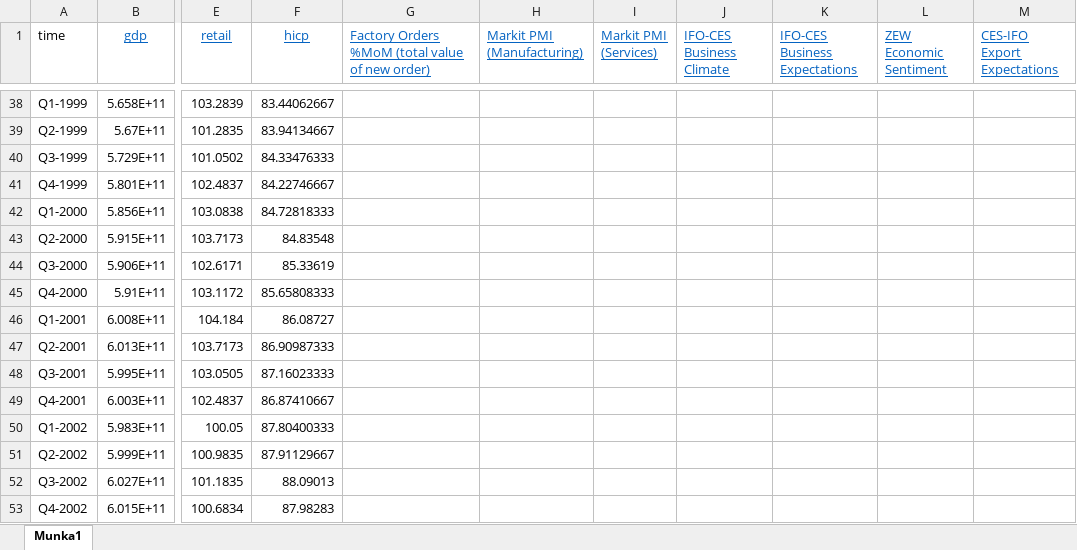
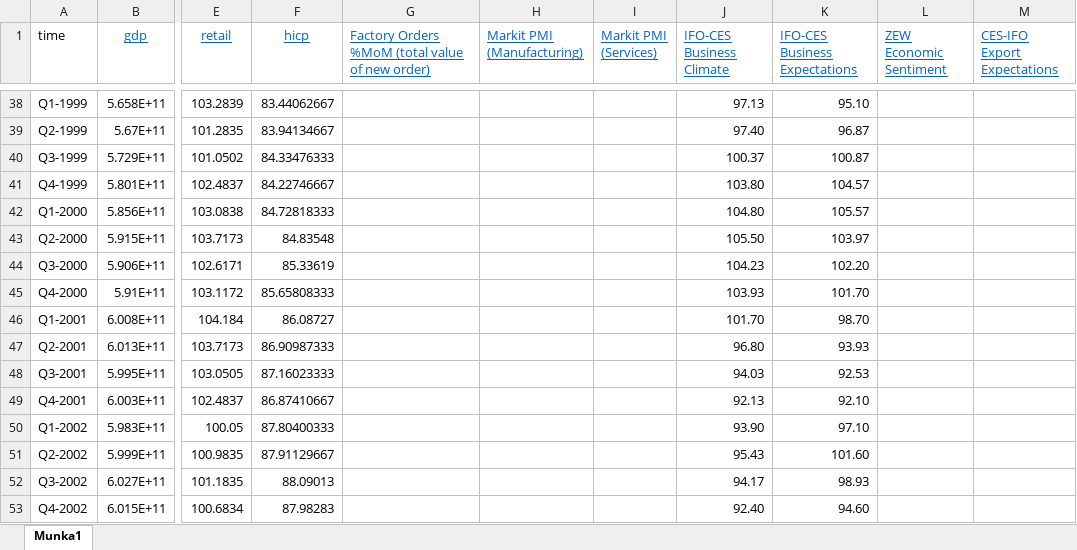
Before and after one commit to vzoli92/gazdpol, an Excel workbook: data/ger_gdp_hicp.xlsx, sheet Munka1, drawn as a sheet; only a part is shown, gaps mark what is left out; values as stored, in another font and other column widths than the file's, no borders; the diff covers the shown part only; the diff names each change by its address in the sheet, - before the commit and + after, or states it on an @@ line.

```diff
--- a/data/ger_gdp_hicp.xlsx (sheet Munka1)
+++ b/data/ger_gdp_hicp.xlsx (sheet Munka1)
-J38 (IFO-CES Business Climate): (empty)
+J38 (IFO-CES Business Climate): 97.13
-K38 (IFO-CES Business Expectations): (empty)
+K38 (IFO-CES Business Expectations): 95.10
-J39 (IFO-CES Business Climate): (empty)
+J39 (IFO-CES Business Climate): 97.40
-K39 (IFO-CES Business Expectations): (empty)
+K39 (IFO-CES Business Expectations): 96.87
-J40 (IFO-CES Business Climate): (empty)
+J40 (IFO-CES Business Climate): 100.37
-K40 (IFO-CES Business Expectations): (empty)
+K40 (IFO-CES Business Expectations): 100.87
-J41 (IFO-CES Business Climate): (empty)
+J41 (IFO-CES Business Climate): 103.80
-K41 (IFO-CES Business Expectations): (empty)
+K41 (IFO-CES Business Expectations): 104.57
-J42 (IFO-CES Business Climate): (empty)
+J42 (IFO-CES Business Climate): 104.80
-K42 (IFO-CES Business Expectations): (empty)
+K42 (IFO-CES Business Expectations): 105.57
-J43 (IFO-CES Business Climate): (empty)
+J43 (IFO-CES Business Climate): 105.50
-K43 (IFO-CES Business Expectations): (empty)
+K43 (IFO-CES Business Expectations): 103.97
-J44 (IFO-CES Business Climate): (empty)
+J44 (IFO-CES Business Climate): 104.23
-K44 (IFO-CES Business Expectations): (empty)
+K44 (IFO-CES Business Expectations): 102.20
-J45 (IFO-CES Business Climate): (empty)
+J45 (IFO-CES Business Climate): 103.93
-K45 (IFO-CES Business Expectations): (empty)
+K45 (IFO-CES Business Expectations): 101.70
-J46 (IFO-CES Business Climate): (empty)
+J46 (IFO-CES Business Climate): 101.70
-K46 (IFO-CES Business Expectations): (empty)
+K46 (IFO-CES Business Expectations): 98.70
-J47 (IFO-CES Business Climate): (empty)
+J47 (IFO-CES Business Climate): 96.80
-K47 (IFO-CES Business Expectations): (empty)
+K47 (IFO-CES Business Expectations): 93.93
-J48 (IFO-CES Business Climate): (empty)
+J48 (IFO-CES Business Climate): 94.03
-K48 (IFO-CES Business Expectations): (empty)
+K48 (IFO-CES Business Expectations): 92.53
-J49 (IFO-CES Business Climate): (empty)
+J49 (IFO-CES Business Climate): 92.13
-K49 (IFO-CES Business Expectations): (empty)
+K49 (IFO-CES Business Expectations): 92.10
-J50 (IFO-CES Business Climate): (empty)
+J50 (IFO-CES Business Climate): 93.90
-K50 (IFO-CES Business Expectations): (empty)
+K50 (IFO-CES Business Expectations): 97.10
-J51 (IFO-CES Business Climate): (empty)
+J51 (IFO-CES Business Climate): 95.43
-K51 (IFO-CES Business Expectations): (empty)
+K51 (IFO-CES Business Expectations): 101.60
-J52 (IFO-CES Business Climate): (empty)
+J52 (IFO-CES Business Climate): 94.17
-K52 (IFO-CES Business Expectations): (empty)
+K52 (IFO-CES Business Expectations): 98.93
-J53 (IFO-CES Business Climate): (empty)
+J53 (IFO-CES Business Climate): 92.40
-K53 (IFO-CES Business Expectations): (empty)
+K53 (IFO-CES Business Expectations): 94.60
```
Also changed, not shown: 178 edited cells elsewhere in this sheet, 3 other files.
